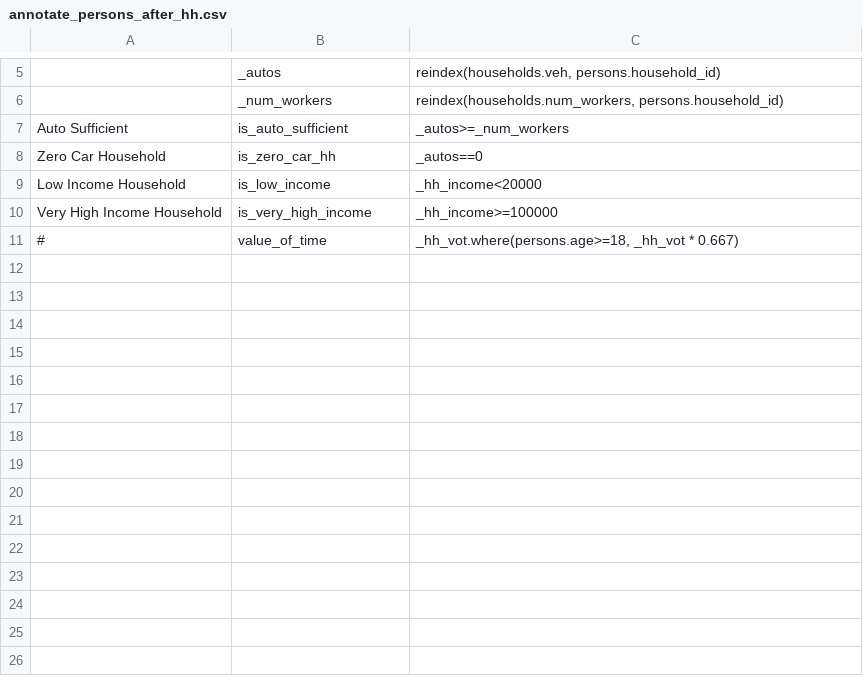
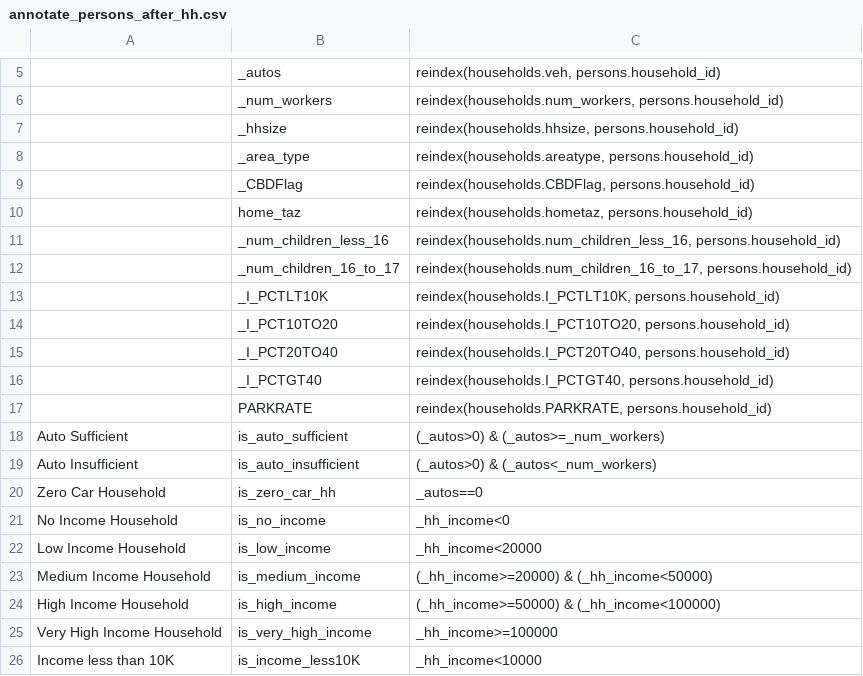
Before and after one commit to wsp-sag/client_arc_activitysim, a CSV file: configs/annotate_persons_after_hh.csv, drawn as a sheet; only a part is shown, gaps mark what is left out; the shorter side is filled out with more unchanged rows; addresses are those after the commit; the diff covers the shown part only; the diff names each change by its address in the sheet, - before the commit and + after, or states it on an @@ line.

```diff
--- a/configs/annotate_persons_after_hh.csv
+++ b/configs/annotate_persons_after_hh.csv
+row 7:  | _hhsize | reindex(households.hhsize, persons.household_id)
+row 8:  | _area_type | reindex(households.areatype, persons.household_id)
+row 9:  | _CBDFlag | reindex(households.CBDFlag, persons.household_id)
+row 10:  | home_taz | reindex(households.hometaz, persons.household_id)
+row 11:  | _num_children_less_16 | reindex(households.num_children_less_16, persons.household_id)
+row 12:  | _num_children_16_to_17 | reindex(households.num_children_16_to_17, persons.household_id)
+row 13:  | _I_PCTLT10K | reindex(households.I_PCTLT10K, persons.household_id)
+row 14:  | _I_PCT10TO20 | reindex(households.I_PCT10TO20, persons.household_id)
+row 15:  | _I_PCT20TO40 | reindex(households.I_PCT20TO40, persons.household_id)
+row 16:  | _I_PCTGT40 | reindex(households.I_PCTGT40, persons.household_id)
+row 17:  | PARKRATE | reindex(households.PARKRATE, persons.household_id)
-C18: _autos>=_num_workers
+C18: (_autos>0) & (_autos>=_num_workers)
+row 19: Auto Insufficient | is_auto_insufficient | (_autos>0) & (_autos<_num_workers)
+row 21: No Income Household | is_no_income | _hh_income<0
+row 23: Medium Income Household | is_medium_income | (_hh_income>=20000) & (_hh_income<50000)
+row 24: High Income Household | is_high_income | (_hh_income>=50000) & (_hh_income<100000)
+row 26: Income less than 10K | is_income_less10K | _hh_income<10000
```
Also changed, not shown: 17 added rows elsewhere in this file, configs/annotate_households.csv, configs/annotate_persons.csv, 12 other files.
